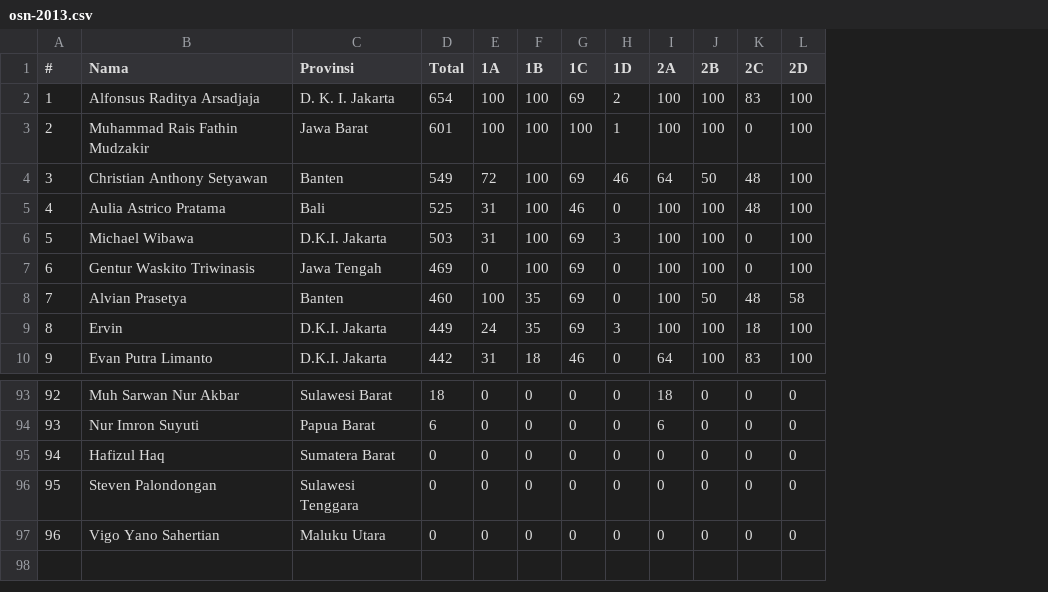
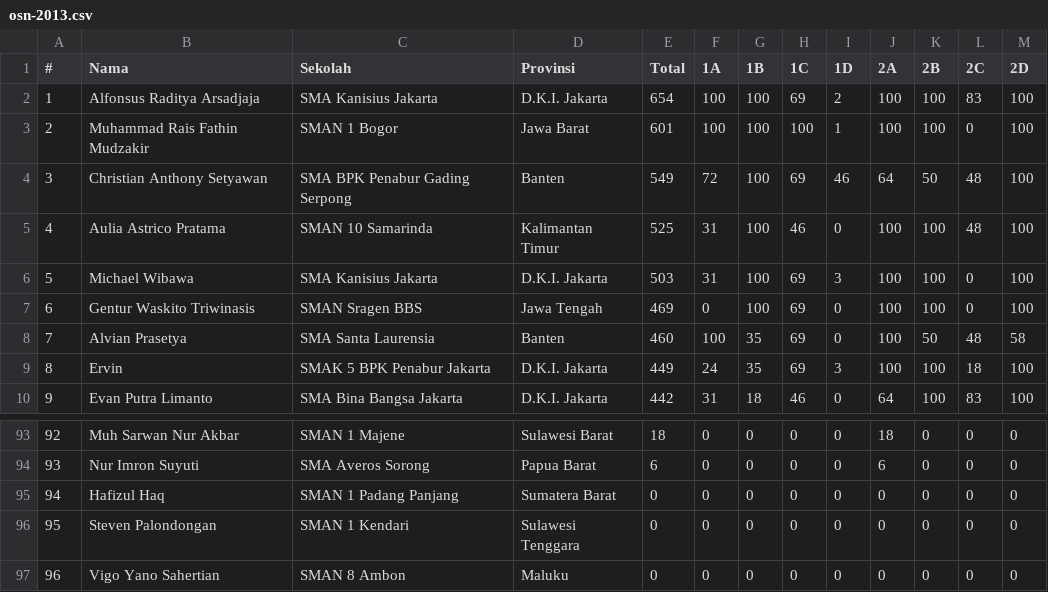
Before and after one commit to olimpiadeinformatika/scoreboard, a CSV file: data/osn-2013.csv, drawn as a sheet; only a part is shown, gaps mark what is left out; addresses are those after the commit; the diff names each change by its address in the sheet, - before the commit and + after, or states it on an @@ line.

Commit message:
add column Sekolah to osn-2013.csv

```diff
--- a/data/osn-2013.csv
+++ b/data/osn-2013.csv
+column C (Sekolah), rows 2-10: SMA Kanisius Jakarta | SMAN 1 Bogor | SMA BPK Penabur Gading Serpong | SMAN 10 Samarinda | SMA Kanisius Jakarta | SMAN Sragen BBS | SMA Santa Laurensia | SMAK 5 BPK Penabur Jakarta | SMA Bina Bangsa Jakarta; rows 93-97: SMAN 1 Majene | SMA Averos Sorong | SMAN 1 Padang Panjang | SMAN 1 Kendari | SMAN 8 Ambon
-D2 (Provinsi): D. K. I. Jakarta
+D2 (Provinsi): D.K.I. Jakarta
-D5 (Provinsi): Bali
+D5 (Provinsi): Kalimantan Timur
-D97 (Provinsi): Maluku Utara
+D97 (Provinsi): Maluku
```
